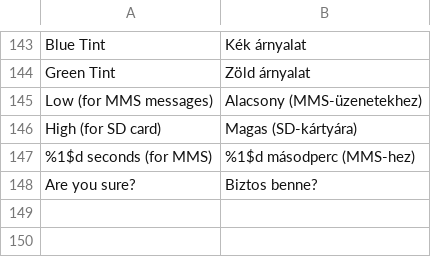
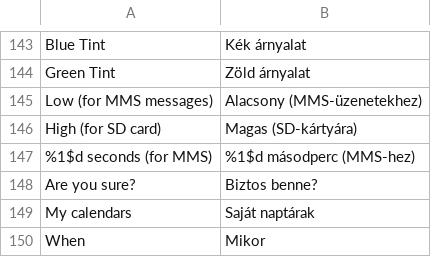
Before and after one commit to szabolevi98/android-simulator, a TSV file: docs/data/ec-hu.tsv, drawn as a sheet; only a part is shown, gaps mark what is left out; the diff names each change by its address in the sheet, - before the commit and + after, or states it on an @@ line.

```diff
--- a/docs/data/ec-hu.tsv
+++ b/docs/data/ec-hu.tsv
+row 149: My calendars | Saját naptárak
+row 150: When | Mikor
```
Also changed, not shown: docs/data/ec-assets.tsv, docs/reports/assets/2.1.tsv, 28 other files.
